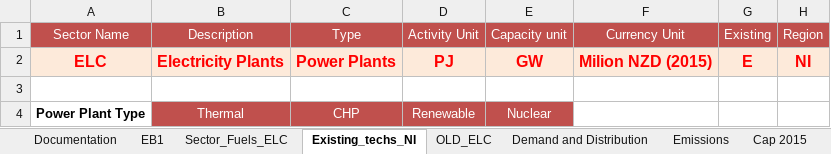
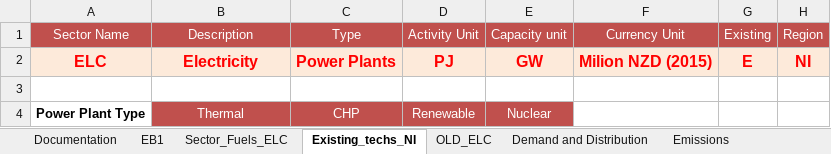
Before and after one commit to EECA-NZ/TIMES-NZ-Model-Files, an Excel workbook: TIMES-NZ/VT_NI_ELC_V4.xlsx, sheet Existing_techs_NI, drawn as a sheet; only a part is shown; values as stored, in another font and other column widths than the file's, no borders; the diff names each change by its address in the sheet, - before the commit and + after, or states it on an @@ line.

```diff
--- a/TIMES-NZ/VT_NI_ELC_V4.xlsx (sheet Existing_techs_NI)
+++ b/TIMES-NZ/VT_NI_ELC_V4.xlsx (sheet Existing_techs_NI)
-sheet tab: Cap 2015
-B2: Electricity Plants
+B2: Electricity
```
Also changed, not shown: sheet Demand and Distribution, sheet Documentation, other sheet tabs, formulas that keep their value, charts or pictures, 13 other files.
